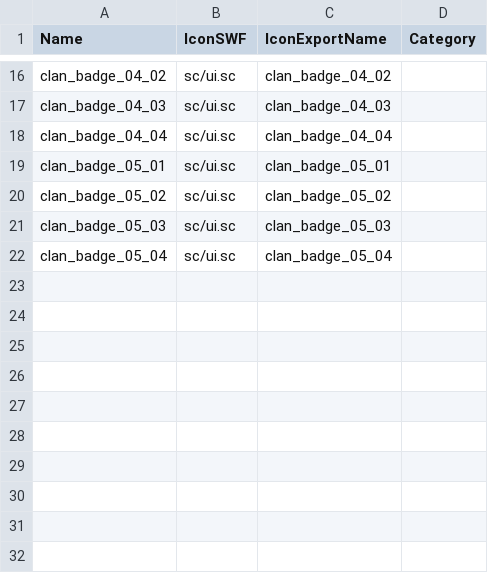
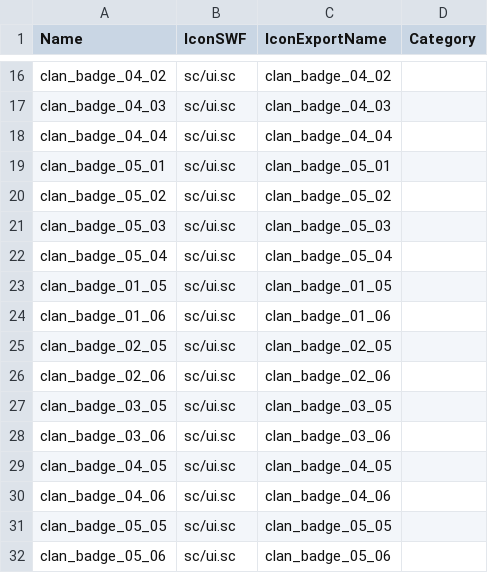
Before and after one commit to fourjr/bs-data, a CSV file: lib/bs-csv/assets/csv_logic/alliance_badges.csv, drawn as a sheet; only a part is shown, gaps mark what is left out.

```diff
--- a/lib/bs-csv/assets/csv_logic/alliance_badges.csv
+++ b/lib/bs-csv/assets/csv_logic/alliance_badges.csv
@@ -22 +22,11 @@
 "clan_badge_05_04","sc/ui.sc","clan_badge_05_04",
+"clan_badge_01_05","sc/ui.sc","clan_badge_01_05",
+"clan_badge_01_06","sc/ui.sc","clan_badge_01_06",
+"clan_badge_02_05","sc/ui.sc","clan_badge_02_05",
+"clan_badge_02_06","sc/ui.sc","clan_badge_02_06",
+"clan_badge_03_05","sc/ui.sc","clan_badge_03_05",
+"clan_badge_03_06","sc/ui.sc","clan_badge_03_06",
+"clan_badge_04_05","sc/ui.sc","clan_badge_04_05",
+"clan_badge_04_06","sc/ui.sc","clan_badge_04_06",
+"clan_badge_05_05","sc/ui.sc","clan_badge_05_05",
+"clan_badge_05_06","sc/ui.sc","clan_badge_05_06",
```
Also changed, not shown: lib/bs-csv/assets/csv_client/music.csv, lib/bs-csv/assets/csv_client/sounds.csv, 36 other files.
